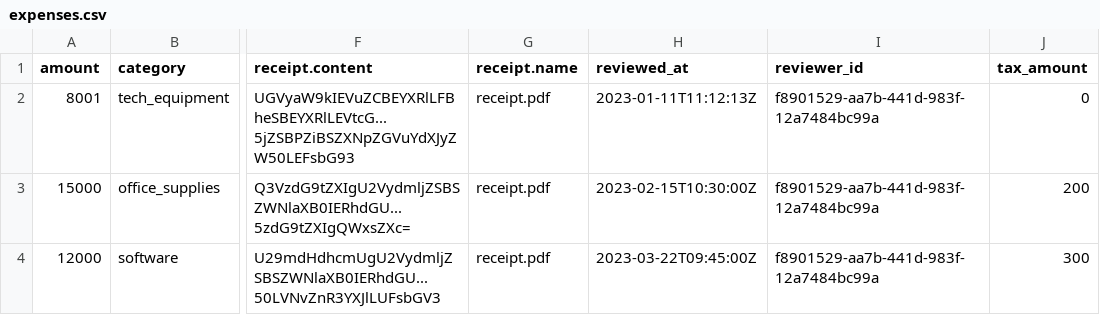
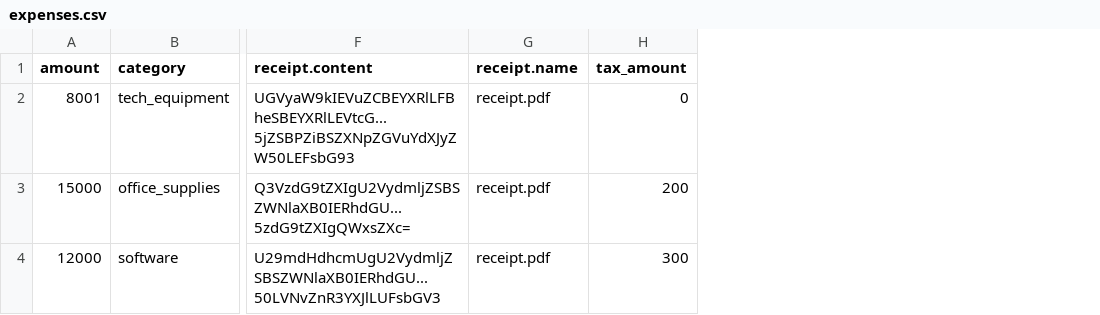
Before and after one commit to optechai/mock-api, a CSV file: public/expenses.csv, drawn as a sheet; only a part is shown, gaps mark what is left out; the diff names each change by its address in the sheet, - before the commit and + after, or states it on an @@ line.

Commit message:
chore: remove reviewer

```diff
--- a/public/expenses.csv
+++ b/public/expenses.csv
-column H (reviewed_at), rows 2-4: 2023-01-11T11:12:13Z | 2023-02-15T10:30:00Z | 2023-03-22T09:45:00Z
-column I (reviewer_id), rows 2-4: all f8901529-aa7b-441d-983f-12a7484bc99a
```
